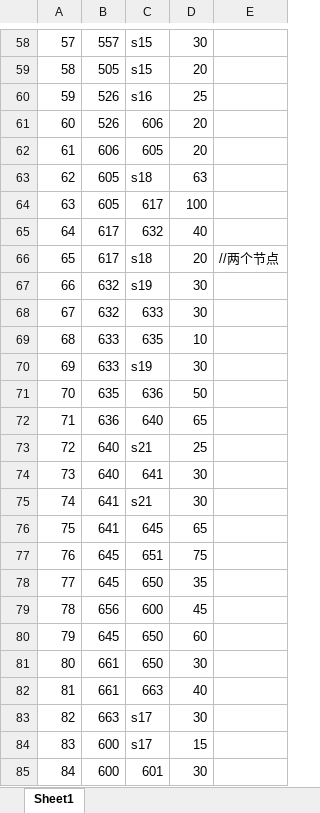
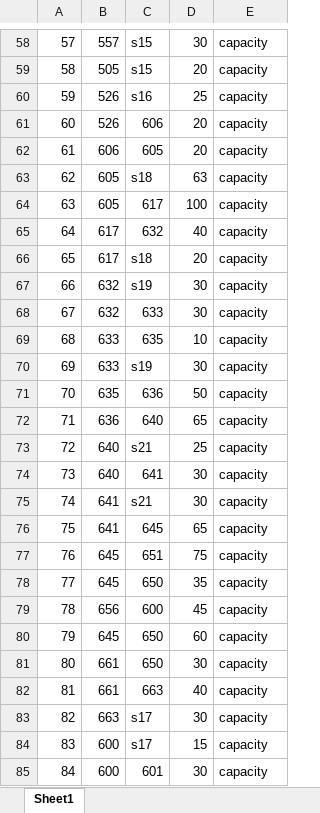
Before and after one commit to HanyuuFurude/MCM_Practice, an Excel workbook: 2019/D/code/data.xlsx, sheet Sheet1, drawn as a sheet; only a part is shown, gaps mark what is left out; values as stored, in another font and other column widths than the file's, no borders; the diff covers the shown part only; the diff names each change by its address in the sheet, - before the commit and + after, or states it on an @@ line.

```diff
--- a/2019/D/code/data.xlsx (sheet Sheet1)
+++ b/2019/D/code/data.xlsx (sheet Sheet1)
-E58:E65: (empty)
+E58:E65: capacity
-E66: //两个节点
+E66: capacity
-E67:E85: (empty)
+E67:E85: capacity
```
Also changed, not shown: 229 edited cells elsewhere in this sheet, 2019/D/code/floor.xlsx, 7 other files.
